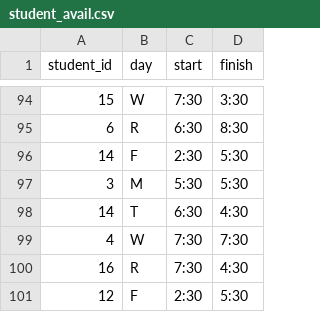
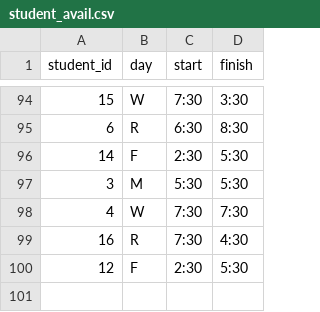
Before and after one commit to rssmith614/TreehouseScheduler, a CSV file: mock_data/student_avail.csv, drawn as a sheet; only a part is shown, gaps mark what is left out; the diff names each change by its address in the sheet, - before the commit and + after, or states it on an @@ line.

```diff
--- a/mock_data/student_avail.csv
+++ b/mock_data/student_avail.csv
-row 98: 14 | T | 6:30 | 4:30
```
Also changed, not shown: mock_data/tutor_avail.csv, 8 other files.
